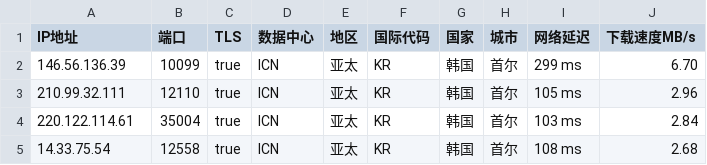
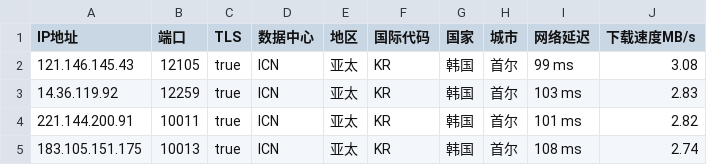
Before and after one commit to CEG1225/csv, a CSV file: peng.csv, drawn as a sheet.

Commit message:
Updated ip.txt automatically

```diff
--- a/peng.csv
+++ b/peng.csv
@@ -1,5 +1,5 @@
 IP地址,端口,TLS,数据中心,地区,国际代码,国家,城市,网络延迟,下载速度MB/s
-146.56.136.39,10099,true,ICN,亚太,KR,韩国,首尔,299 ms,6.70
-210.99.32.111,12110,true,ICN,亚太,KR,韩国,首尔,105 ms,2.96
-220.122.114.61,35004,true,ICN,亚太,KR,韩国,首尔,103 ms,2.84
-14.33.75.54,12558,true,ICN,亚太,KR,韩国,首尔,108 ms,2.68
+121.146.145.43,12105,true,ICN,亚太,KR,韩国,首尔,99 ms,3.08
+14.36.119.92,12259,true,ICN,亚太,KR,韩国,首尔,103 ms,2.83
+221.144.200.91,10011,true,ICN,亚太,KR,韩国,首尔,101 ms,2.82
+183.105.151.175,10013,true,ICN,亚太,KR,韩国,首尔,108 ms,2.74
```
